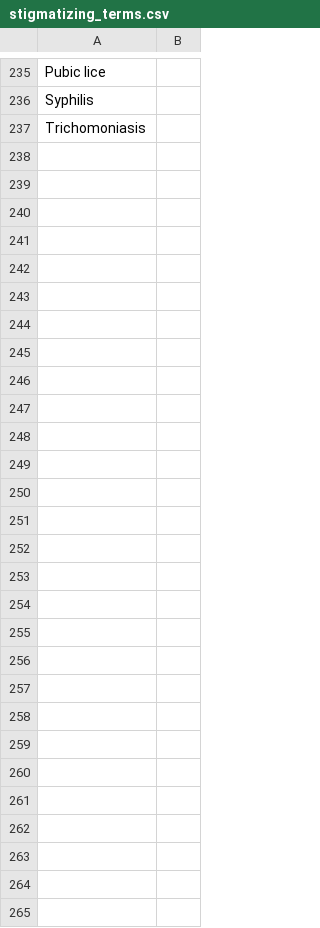
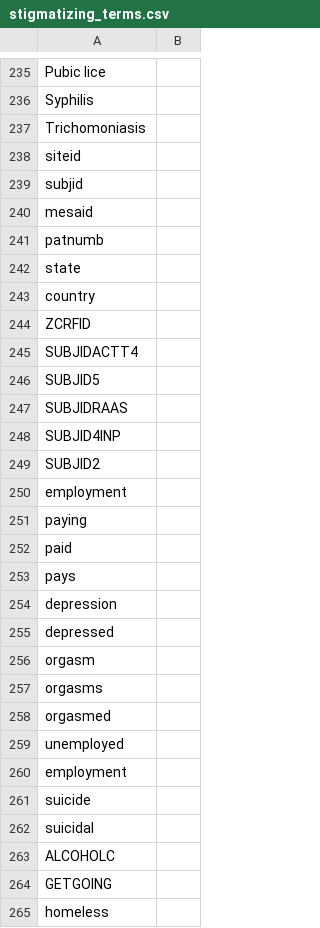
Before and after one commit to hms-dbmi/biodata_catalyst_stigmatizing_variables, a CSV file: stigmatizing_terms/stigmatizing_terms.csv, drawn as a sheet; only a part is shown, gaps mark what is left out.

Commit message:
Update stigmatizing_terms.csv

```diff
--- a/stigmatizing_terms/stigmatizing_terms.csv
+++ b/stigmatizing_terms/stigmatizing_terms.csv
@@ -237 +237,29 @@ Syphilis,
 Trichomoniasis,
+siteid,
+subjid,
+mesaid,
+patnumb,
+state,
+country,
+ZCRFID,
+SUBJIDACTT4,
+SUBJID5,
+SUBJIDRAAS,
+SUBJID4INP,
+SUBJID2,
+employment,
+paying,
+paid,
+pays,
+depression,
+depressed,
+orgasm,
+orgasms,
+orgasmed,
+unemployed,
+employment,
+suicide,
+suicidal,
+ALCOHOLC,
+GETGOING,
+homeless,
```
